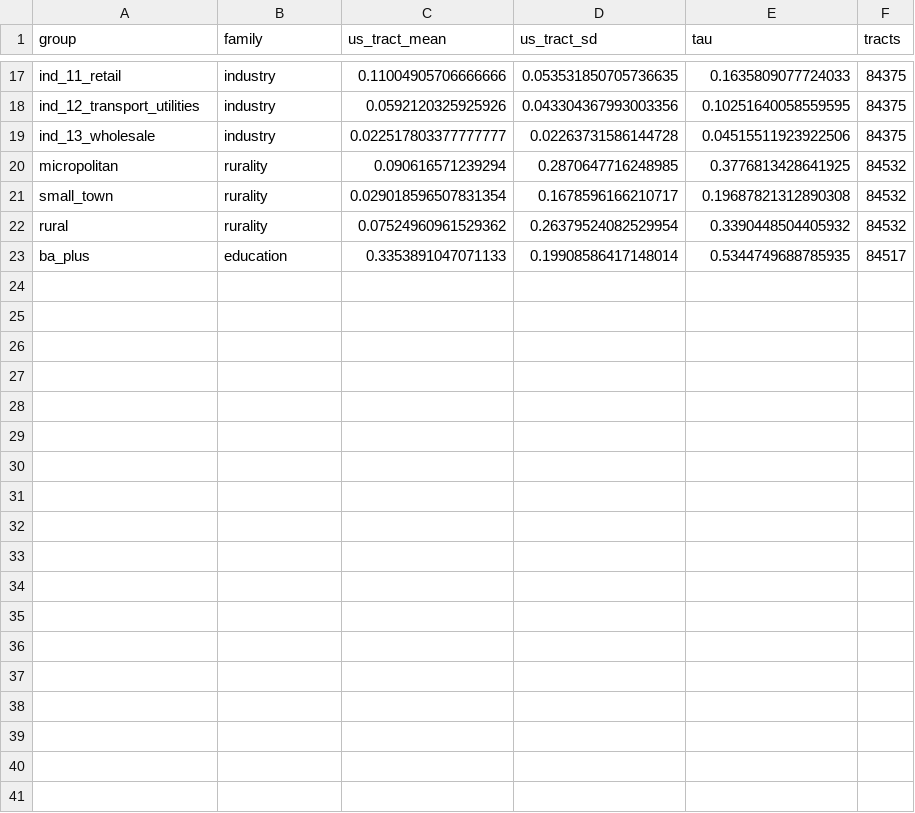
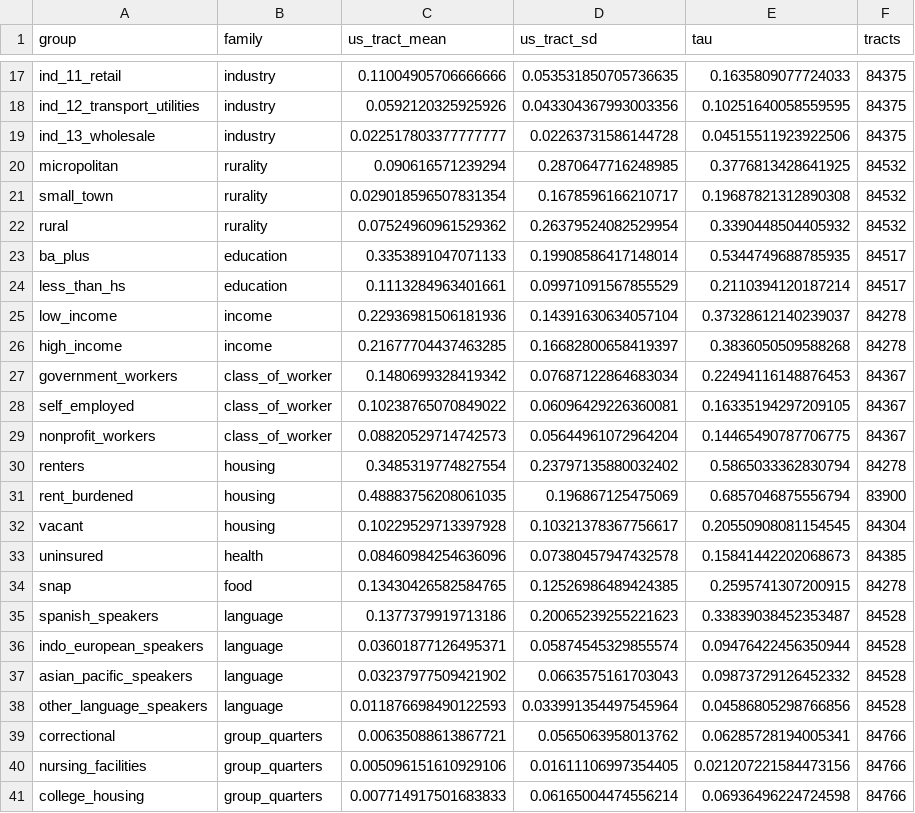
Before and after one commit to vvluo/representation_redistricting, a CSV file: data/group_thresholds.csv, drawn as a sheet; only a part is shown, gaps mark what is left out; the diff names each change by its address in the sheet, - before the commit and + after, or states it on an @@ line.

Commit message:
interest group maps

```diff
--- a/data/group_thresholds.csv
+++ b/data/group_thresholds.csv
+row 24: less_than_hs | education | 0.1113284963401661 | 0.09971091567855529 | 0.2110394120187214 | 84517
+row 25: low_income | income | 0.22936981506181936 | 0.14391630634057104 | 0.37328612140239037 | 84278
+row 26: high_income | income | 0.21677704437463285 | 0.16682800658419397 | 0.3836050509588268 | 84278
+row 27: government_workers | class_of_worker | 0.1480699328419342 | 0.07687122864683034 | 0.22494116148876453 | 84367
+row 28: self_employed | class_of_worker | 0.10238765070849022 | 0.06096429226360081 | 0.16335194297209105 | 84367
+row 29: nonprofit_workers | class_of_worker | 0.08820529714742573 | 0.05644961072964204 | 0.14465490787706775 | 84367
+row 30: renters | housing | 0.3485319774827554 | 0.23797135880032402 | 0.5865033362830794 | 84278
+row 31: rent_burdened | housing | 0.48883756208061035 | 0.196867125475069 | 0.6857046875556794 | 83900
+row 32: vacant | housing | 0.10229529713397928 | 0.10321378367756617 | 0.20550908081154545 | 84304
+row 33: uninsured | health | 0.08460984254636096 | 0.07380457947432578 | 0.15841442202068673 | 84385
+row 34: snap | food | 0.13430426582584765 | 0.12526986489424385 | 0.2595741307200915 | 84278
+row 35: spanish_speakers | language | 0.1377379919713186 | 0.20065239255221623 | 0.33839038452353487 | 84528
+row 36: indo_european_speakers | language | 0.03601877126495371 | 0.05874545329855574 | 0.09476422456350944 | 84528
+row 37: asian_pacific_speakers | language | 0.03237977509421902 | 0.0663575161703043 | 0.09873729126452332 | 84528
+row 38: other_language_speakers | language | 0.011876698490122593 | 0.033991354497545964 | 0.04586805298766856 | 84528
+row 39: correctional | group_quarters | 0.00635088613867721 | 0.0565063958013762 | 0.06285728194005341 | 84766
+row 40: nursing_facilities | group_quarters | 0.005096151610929106 | 0.01611106997354405 | 0.021207221584473156 | 84766
+row 41: college_housing | group_quarters | 0.007714917501683833 | 0.06165004474556214 | 0.06936496224724598 | 84766
```
Also changed, not shown: 13 other files.
